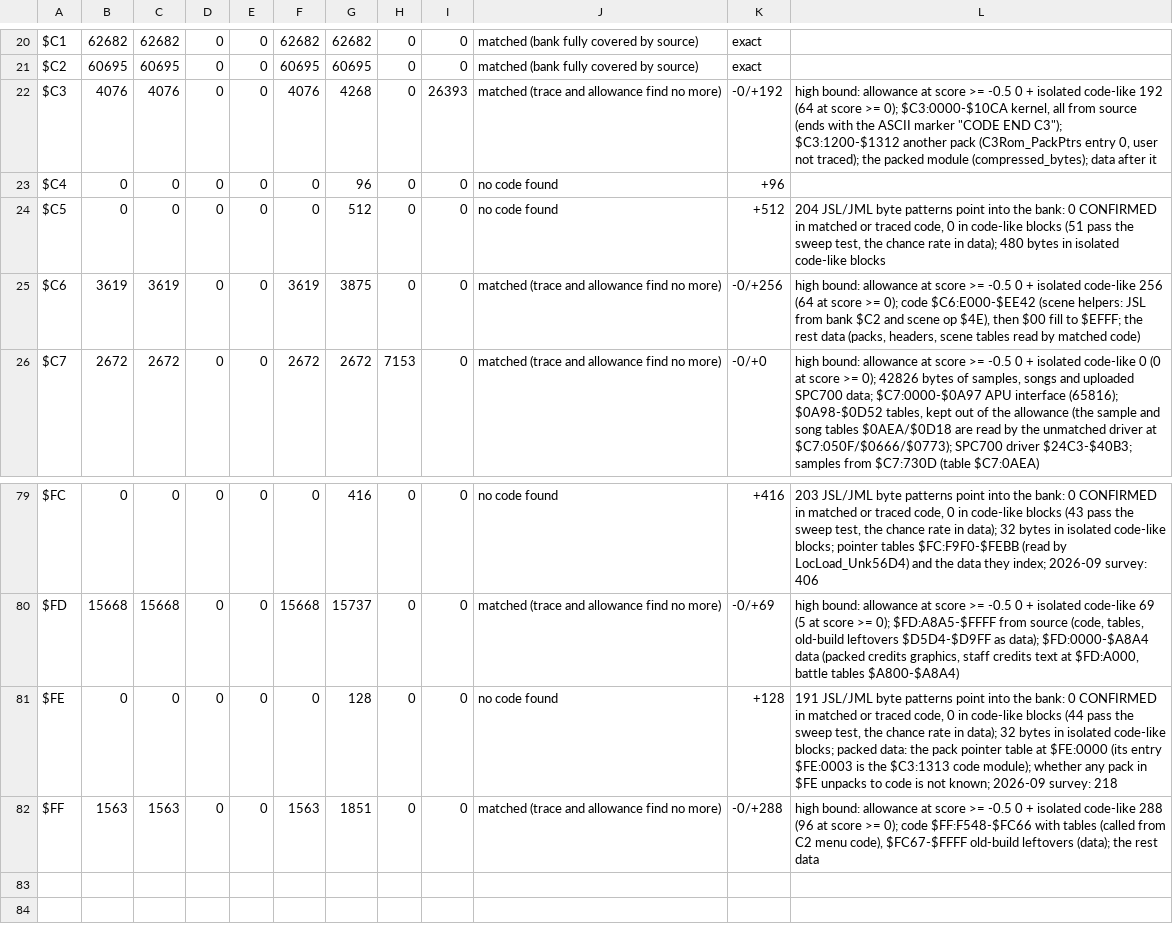
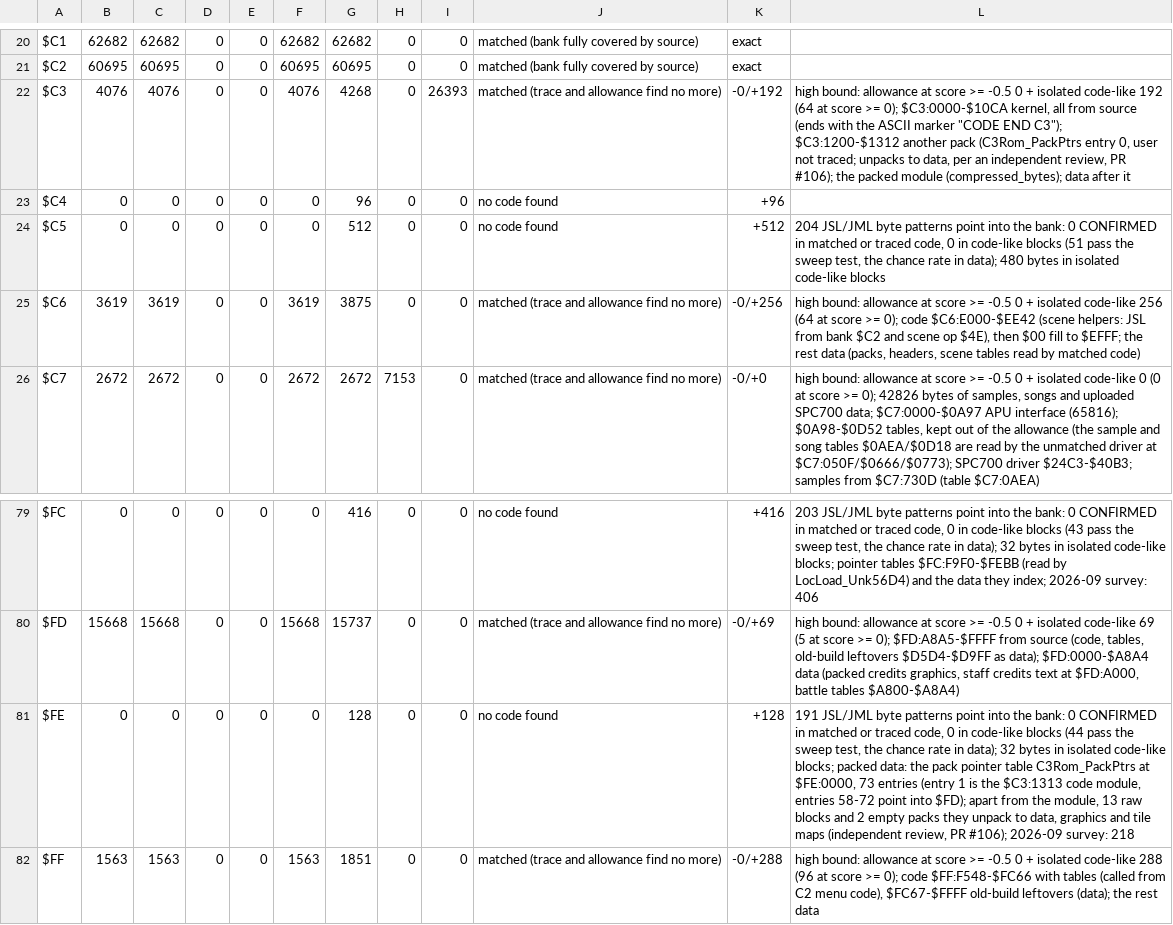
Before and after one commit to ThisIsAkill/ChronoRET, a CSV file: symbols/code_survey.csv, drawn as a sheet; only a part is shown, gaps mark what is left out.

Commit message:
Re-survey: correct the pack-table summary, scope to reachable code
C3Rom_PackPtrs has 73 entries (58-72 in $FD); apart from the module,
13 raw blocks and 2 empty packs, all unpack to data (pack 71 scores
code-like but is a tile map). The share is of reachable 65816 code in
ROM; the old-build leftovers are matched as data. code_survey.csv
rewritten so its notes match the tool.

```diff
--- a/symbols/code_survey.csv
+++ b/symbols/code_survey.csv
@@ -21,3 +21,3 @@ $C1,62682,62682,0,0,62682,62682,0,0,matched (bank fully covered by source),exact
 $C2,60695,60695,0,0,60695,60695,0,0,matched (bank fully covered by source),exact,
-$C3,4076,4076,0,0,4076,4268,0,26393,matched (trace and allowance find no more),-0/+192,"high bound: allowance at score >= -0.5 0 + isolated code-like 192 (64 at score >= 0); $C3:0000-$10CA kernel, all from source (ends with the ASCII marker ""CODE END C3""); $C3:1200-$1312 another pack (C3Rom_PackPtrs entry 0, user not traced); the packed module (compressed_bytes); data after it"
+$C3,4076,4076,0,0,4076,4268,0,26393,matched (trace and allowance find no more),-0/+192,"high bound: allowance at score >= -0.5 0 + isolated code-like 192 (64 at score >= 0); $C3:0000-$10CA kernel, all from source (ends with the ASCII marker ""CODE END C3""); $C3:1200-$1312 another pack (C3Rom_PackPtrs entry 0, user not traced; unpacks to data, per an independent review, PR #106); the packed module (compressed_bytes); data after it"
 $C4,0,0,0,0,0,96,0,0,no code found,+96,
@@ -80,3 +80,3 @@ $FC,0,0,0,0,0,416,0,0,no code found,+416,"203 JSL/JML byte patterns point into t
 $FD,15668,15668,0,0,15668,15737,0,0,matched (trace and allowance find no more),-0/+69,"high bound: allowance at score >= -0.5 0 + isolated code-like 69 (5 at score >= 0); $FD:A8A5-$FFFF from source (code, tables, old-build leftovers $D5D4-$D9FF as data); $FD:0000-$A8A4 data (packed credits graphics, staff credits text at $FD:A000, battle tables $A800-$A8A4)"
-$FE,0,0,0,0,0,128,0,0,no code found,+128,"191 JSL/JML byte patterns point into the bank: 0 CONFIRMED in matched or traced code, 0 in code-like blocks (44 pass the sweep test, the chance rate in data); 32 bytes in isolated code-like blocks; packed data: the pack pointer table at $FE:0000 (its entry $FE:0003 is the $C3:1313 code module); whether any pack in $FE unpacks to code is not known; 2026-09 survey: 218"
+$FE,0,0,0,0,0,128,0,0,no code found,+128,"191 JSL/JML byte patterns point into the bank: 0 CONFIRMED in matched or traced code, 0 in code-like blocks (44 pass the sweep test, the chance rate in data); 32 bytes in isolated code-like blocks; packed data: the pack pointer table C3Rom_PackPtrs at $FE:0000, 73 entries (entry 1 is the $C3:1313 code module, entries 58-72 point into $FD); apart from the module, 13 raw blocks and 2 empty packs they unpack to data, graphics and tile maps (independent review, PR #106); 2026-09 survey: 218"
 $FF,1563,1563,0,0,1563,1851,0,0,matched (trace and allowance find no more),-0/+288,"high bound: allowance at score >= -0.5 0 + isolated code-like 288 (96 at score >= 0); code $FF:F548-$FC66 with tables (called from C2 menu code), $FC67-$FFFF old-build leftovers (data); the rest data"
```
Also changed, not shown: 4 other files.
